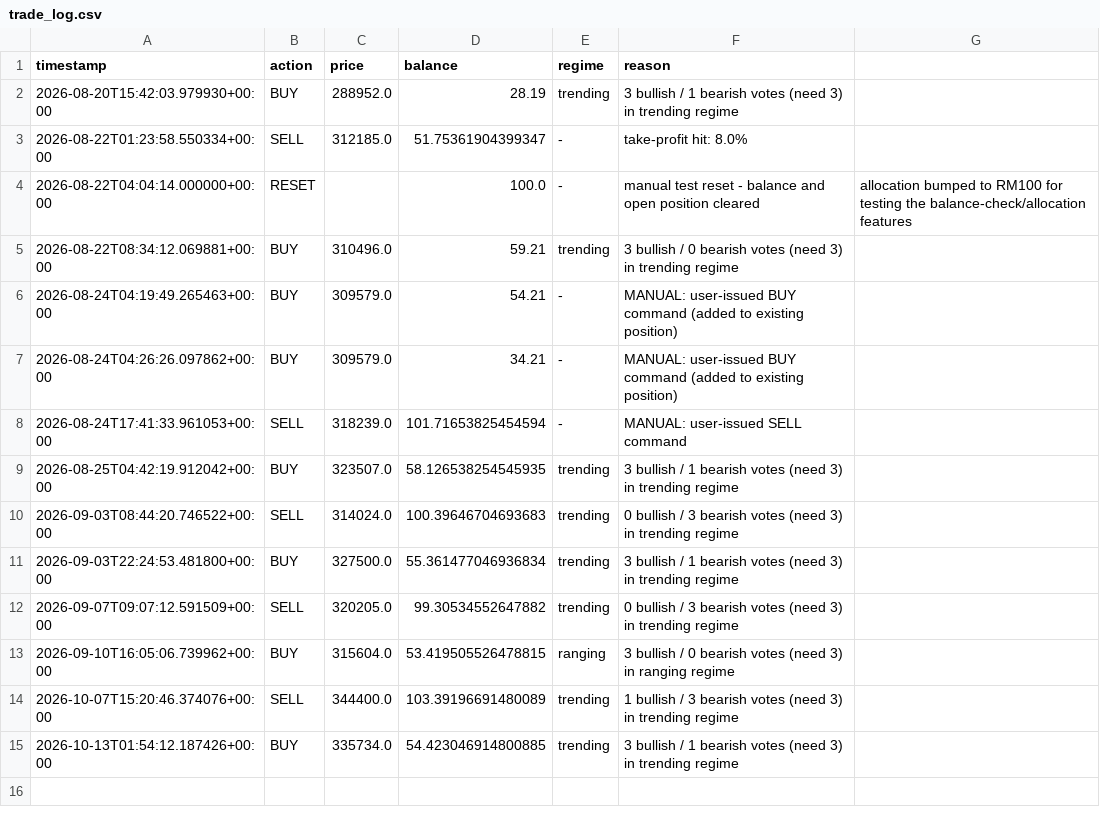
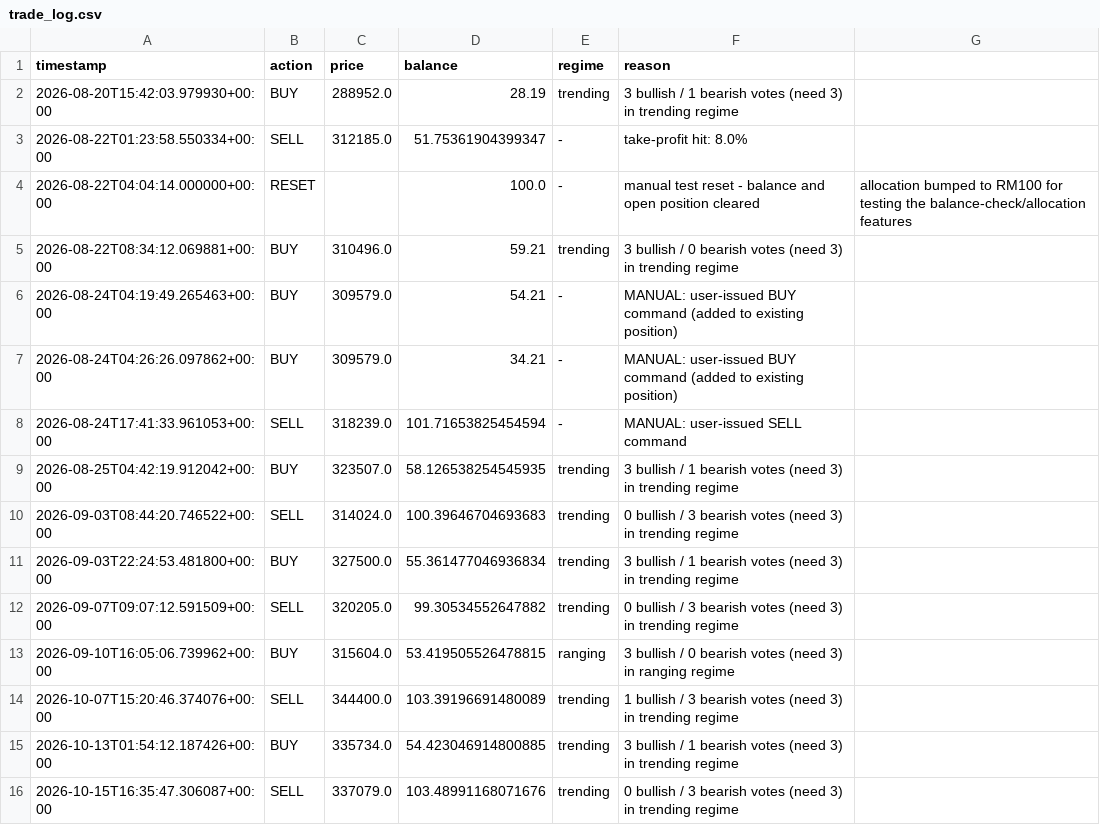
Before and after one commit to Gamaleryani/luno_bot, a CSV file: logs/trend_4h/trade_log.csv, drawn as a sheet; the diff names each change by its address in the sheet, - before the commit and + after, or states it on an @@ line.

```diff
--- a/logs/trend_4h/trade_log.csv
+++ b/logs/trend_4h/trade_log.csv
+row 16: 2026-10-15T16:35:47.306087+00:00 | SELL | 337079.0 | 103.48991168071676 | trending | 0 bullish / 3 bearish votes (need 3) in trending regime
```
Also changed, not shown: logs/trend_4h/price_log.csv, 2 other files.
